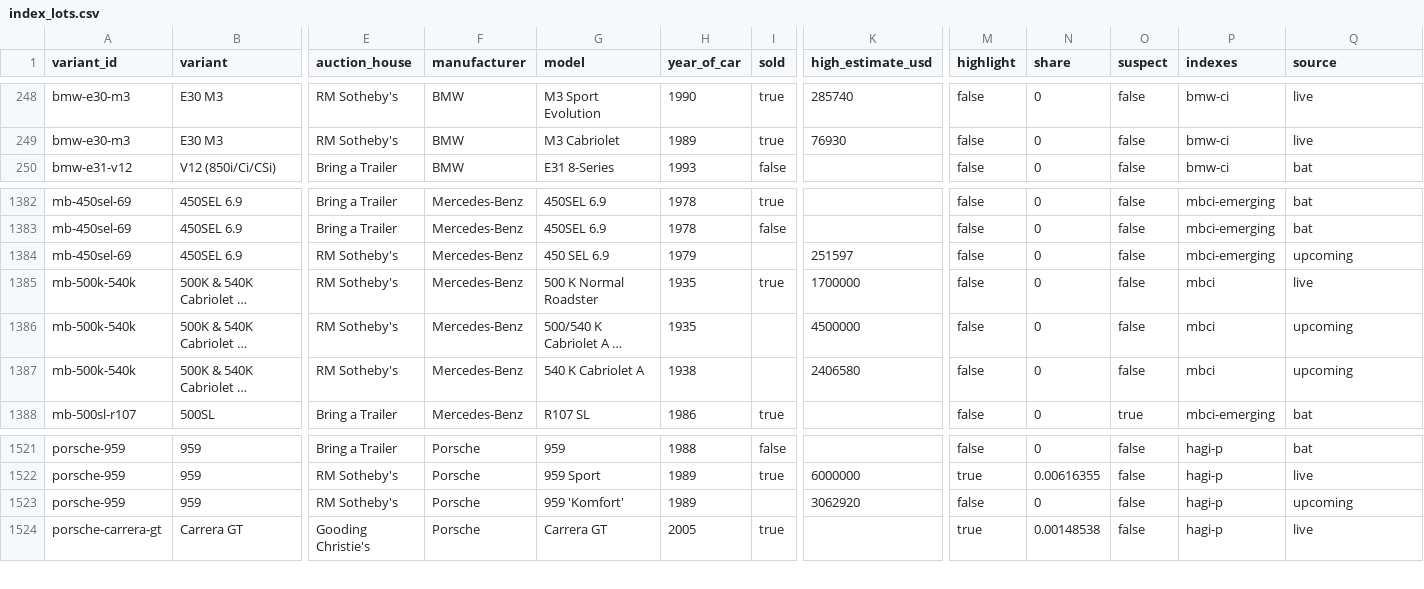
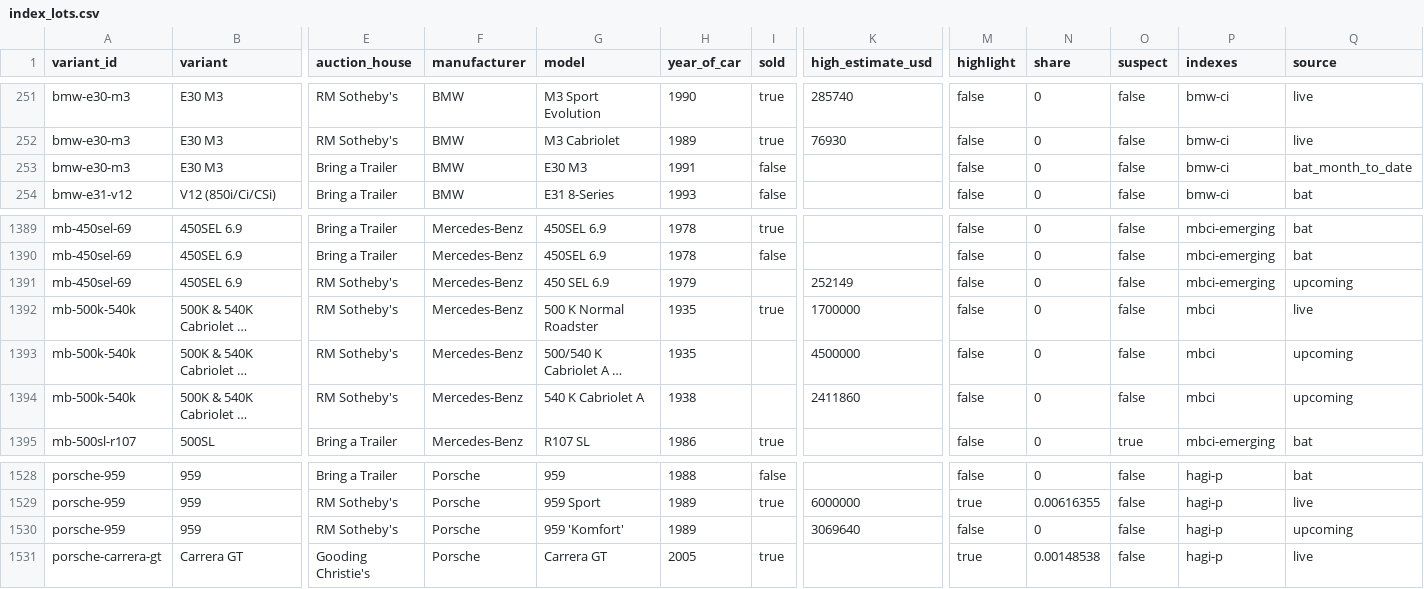
Before and after one commit to matte36s50/market-interest-score-app, a CSV file: data/index_lots.csv, drawn as a sheet; only a part is shown, gaps mark what is left out; long unchanged cells end in …; addresses are those after the commit; rows hold the shown columns only; the diff covers the shown part only; the diff names each change by its address in the sheet, - before the commit and + after, or states it on an @@ line.

```diff
--- a/data/index_lots.csv
+++ b/data/index_lots.csv
+row 253: bmw-e30-m3 | E30 M3 | Bring a Trailer | BMW | E30 M3 | 1991 | false |  | false | 0 | false | bmw-ci | bat_month_to_date
-K1391 (high_estimate_usd): 251597
+K1391 (high_estimate_usd): 252149
-K1394 (high_estimate_usd): 2406580
+K1394 (high_estimate_usd): 2411860
-K1530 (high_estimate_usd): 3062920
+K1530 (high_estimate_usd): 3069640
```
Also changed, not shown: 6 added rows elsewhere in this file, data/upcoming_lots.csv.
